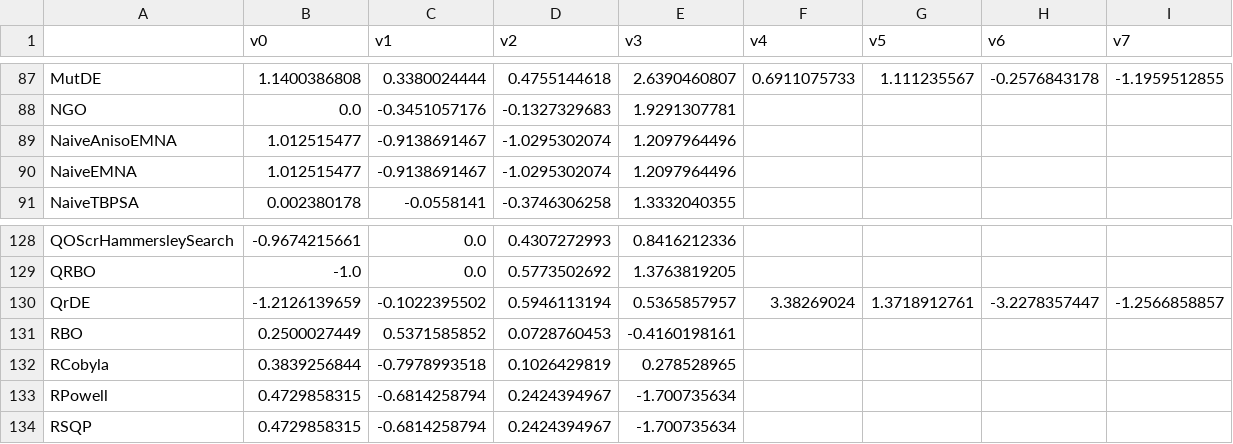
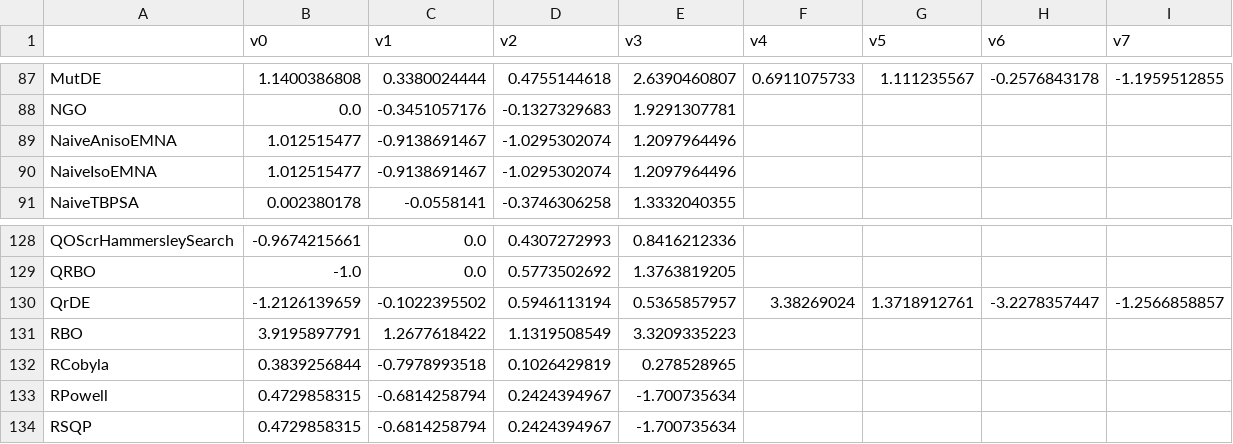
Before and after one commit to facebookresearch/nevergrad, a CSV file: nevergrad/optimization/recorded_recommendations.csv, drawn as a sheet; only a part is shown, gaps mark what is left out; the diff covers the shown part only; the diff names each change by its address in the sheet, - before the commit and + after, or states it on an @@ line.

```diff
--- a/nevergrad/optimization/recorded_recommendations.csv
+++ b/nevergrad/optimization/recorded_recommendations.csv
-A90: NaiveEMNA
+A90: NaiveIsoEMNA
-B131 (v0): 0.2500027449
+B131 (v0): 3.9195897791
-C131 (v1): 0.5371585852
+C131 (v1): 1.2677618422
-D131 (v2): 0.0728760453
+D131 (v2): 1.1319508549
-E131 (v3): -0.4160198161
+E131 (v3): 3.3209335223
```
Also changed, not shown: 2 added rows, 1 removed row and 30 edited cells elsewhere in this file, nevergrad/functions/leaderboard.csv.
